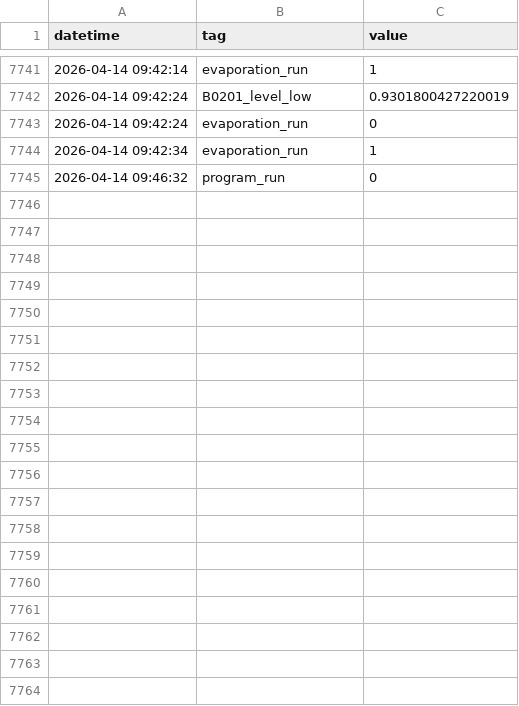
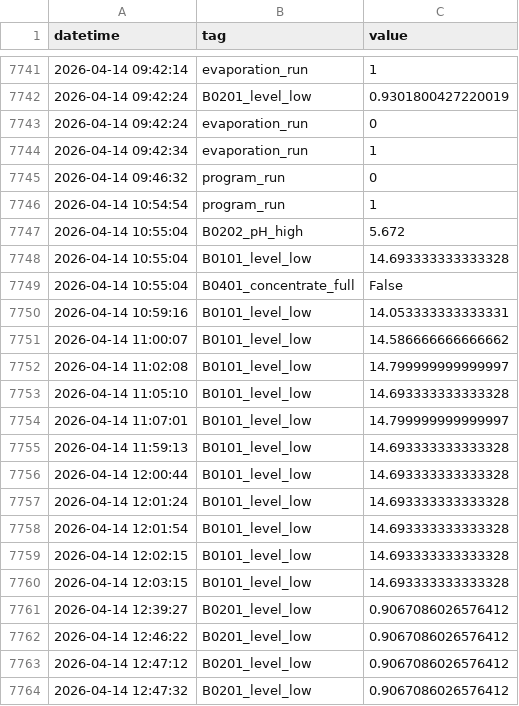
Before and after one commit to Circular-Flow-Technologies/ogmo-pc-LBR, a CSV file: data/log_file.csv, drawn as a sheet; only a part is shown, gaps mark what is left out; the diff covers the shown part only; the diff names each change by its address in the sheet, - before the commit and + after, or states it on an @@ line.

Commit message:
new measurement data

```diff
--- a/data/log_file.csv
+++ b/data/log_file.csv
+row 7746: 2026-04-14 10:54:54 | program_run | 1
+row 7747: 2026-04-14 10:55:04 | B0202_pH_high | 5.672
+row 7748: 2026-04-14 10:55:04 | B0101_level_low | 14.693333333333328
+row 7749: 2026-04-14 10:55:04 | B0401_concentrate_full | False
+row 7750: 2026-04-14 10:59:16 | B0101_level_low | 14.053333333333331
+row 7751: 2026-04-14 11:00:07 | B0101_level_low | 14.586666666666662
+row 7752: 2026-04-14 11:02:08 | B0101_level_low | 14.799999999999997
+row 7753: 2026-04-14 11:05:10 | B0101_level_low | 14.693333333333328
+row 7754: 2026-04-14 11:07:01 | B0101_level_low | 14.799999999999997
+row 7755: 2026-04-14 11:59:13 | B0101_level_low | 14.693333333333328
+row 7756: 2026-04-14 12:00:44 | B0101_level_low | 14.693333333333328
+row 7757: 2026-04-14 12:01:24 | B0101_level_low | 14.693333333333328
+row 7758: 2026-04-14 12:01:54 | B0101_level_low | 14.693333333333328
+row 7759: 2026-04-14 12:02:15 | B0101_level_low | 14.693333333333328
+row 7760: 2026-04-14 12:03:15 | B0101_level_low | 14.693333333333328
+row 7761: 2026-04-14 12:39:27 | B0201_level_low | 0.9067086026576412
+row 7762: 2026-04-14 12:46:22 | B0201_level_low | 0.9067086026576412
+row 7763: 2026-04-14 12:47:12 | B0201_level_low | 0.9067086026576412
+row 7764: 2026-04-14 12:47:32 | B0201_level_low | 0.9067086026576412
```
Also changed, not shown: 14 added rows elsewhere in this file, 2 other files.
